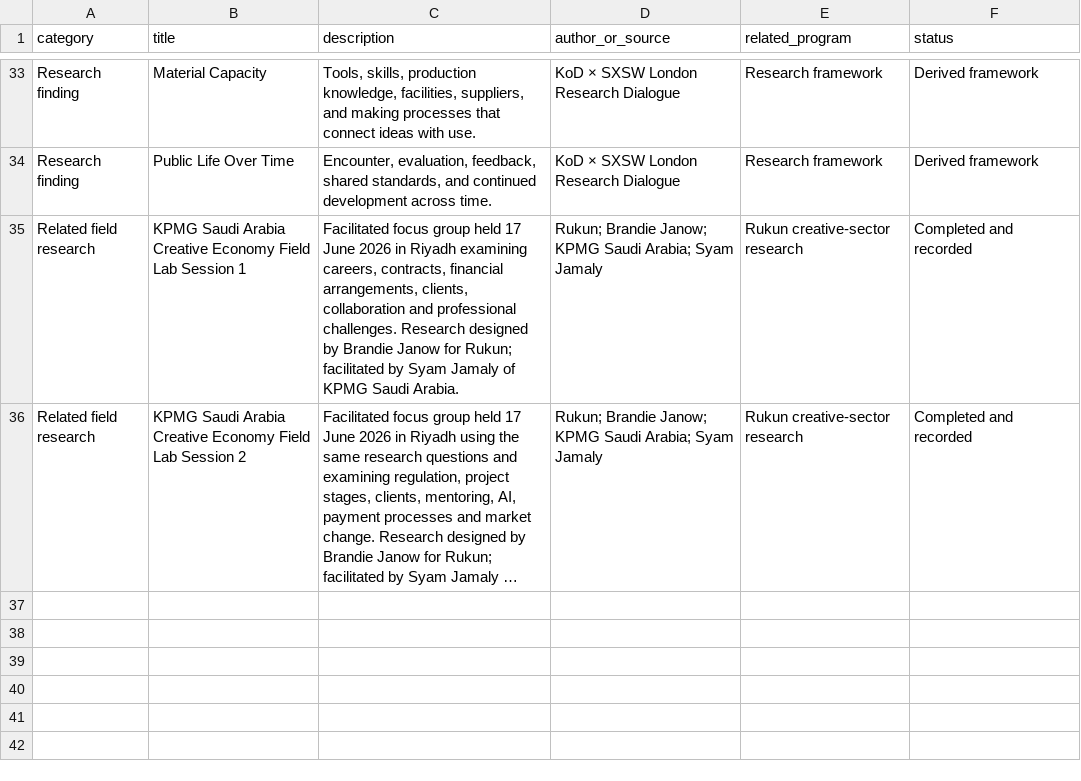
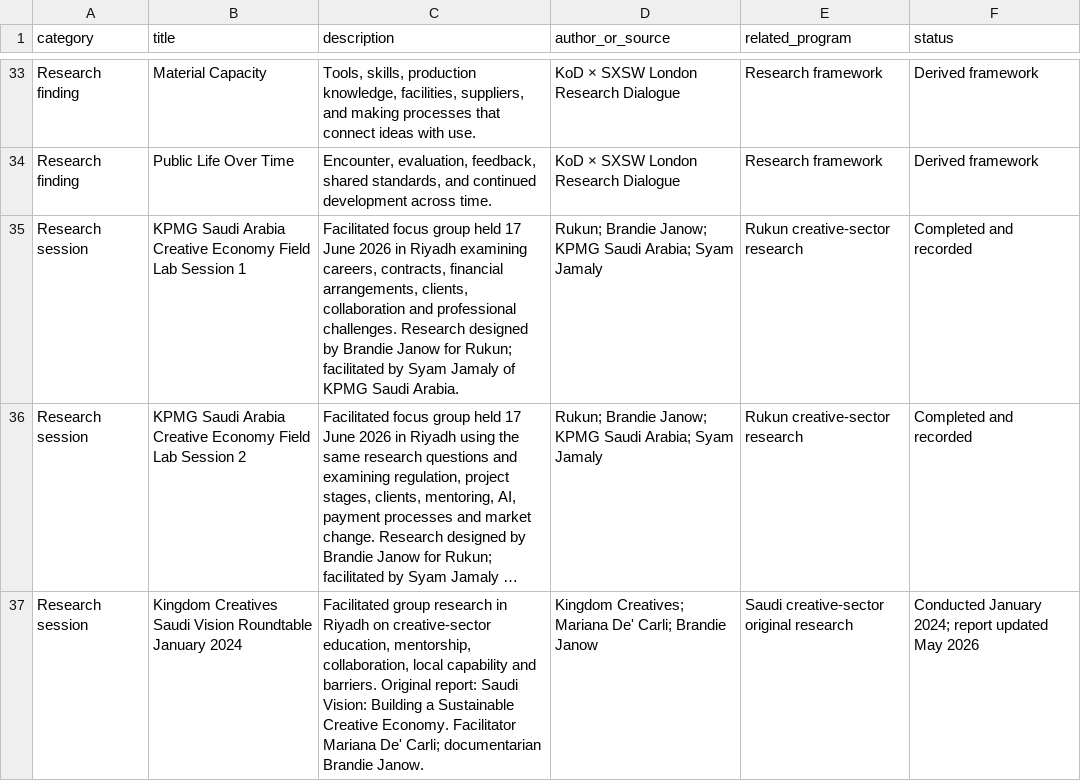
Before and after one commit to brandiejanow/Knowledge-of-Design, a CSV file: data/research.csv, drawn as a sheet; only a part is shown, gaps mark what is left out; long unchanged cells end in …; the diff names each change by its address in the sheet, - before the commit and + after, or states it on an @@ line.

Commit message:
Place page titles beside KoD logo and unify 2024 through 2026 focus group research cards

```diff
--- a/data/research.csv
+++ b/data/research.csv
-A35:A36 (category): Related field research
+A35:A36 (category): Research session
+row 37: Research session | Kingdom Creatives Saudi Vision Roundtable January 2024 | Facilitated group research in Riyadh on creative-sector education, mentorship, collaboration, local capability and barriers. Original report: Saudi Vision: Building a Sustainable Creative Economy. Facilitator Mariana De' Carli; documentarian Brandie Janow. | Kingdom Creatives; Mariana De' Carli; Brandie Janow | Saudi creative-sector original research | Conducted January 2024; report updated May 2026
```
Also changed, not shown: 12 other files.
